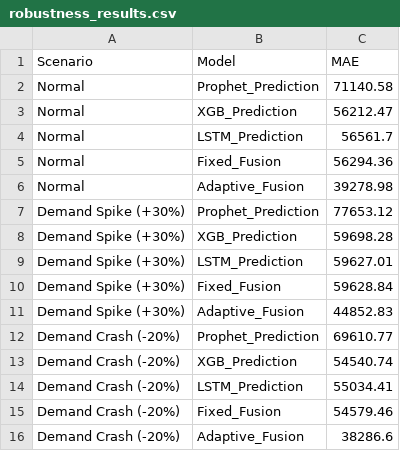
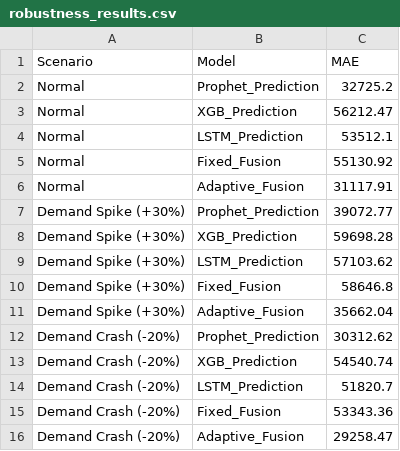
Before and after one commit to Spandana-S16/PROTEUS, a CSV file: backend/evaluation/robustness_results.csv, drawn as a sheet.

```diff
--- a/backend/evaluation/robustness_results.csv
+++ b/backend/evaluation/robustness_results.csv
@@ -1,16 +1,16 @@
 Scenario,Model,MAE
-Normal,Prophet_Prediction,71140.58
+Normal,Prophet_Prediction,32725.2
 Normal,XGB_Prediction,56212.47
-Normal,LSTM_Prediction,56561.7
-Normal,Fixed_Fusion,56294.36
-Normal,Adaptive_Fusion,39278.98
-Demand Spike (+30%),Prophet_Prediction,77653.12
+Normal,LSTM_Prediction,53512.1
+Normal,Fixed_Fusion,55130.92
+Normal,Adaptive_Fusion,31117.91
+Demand Spike (+30%),Prophet_Prediction,39072.77
 Demand Spike (+30%),XGB_Prediction,59698.28
-Demand Spike (+30%),LSTM_Prediction,59627.01
-Demand Spike (+30%),Fixed_Fusion,59628.84
-Demand Spike (+30%),Adaptive_Fusion,44852.83
-Demand Crash (-20%),Prophet_Prediction,69610.77
+Demand Spike (+30%),LSTM_Prediction,57103.62
+Demand Spike (+30%),Fixed_Fusion,58646.8
+Demand Spike (+30%),Adaptive_Fusion,35662.04
+Demand Crash (-20%),Prophet_Prediction,30312.62
 Demand Crash (-20%),XGB_Prediction,54540.74
-Demand Crash (-20%),LSTM_Prediction,55034.41
-Demand Crash (-20%),Fixed_Fusion,54579.46
-Demand Crash (-20%),Adaptive_Fusion,38286.6
+Demand Crash (-20%),LSTM_Prediction,51820.7
+Demand Crash (-20%),Fixed_Fusion,53343.36
+Demand Crash (-20%),Adaptive_Fusion,29258.47
```
Also changed, not shown: backend/evaluation/stable_results.csv, backend/evaluation/volatile_results.csv, 4 other files.
